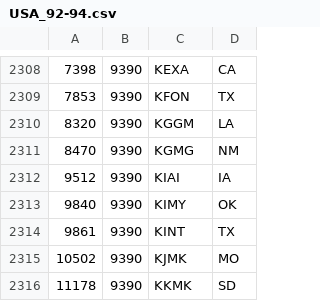
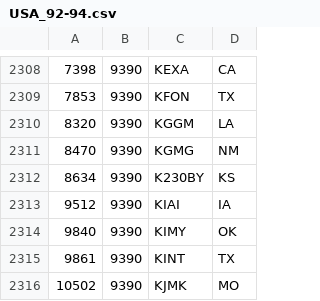
Before and after one commit to PE5PVB/TEF6686_ESP32, a CSV file: data/USA_92-94.csv, drawn as a sheet; only a part is shown, gaps mark what is left out; the shorter side is filled out with more unchanged rows.

Commit message:
Update USA_92-94.csv

```diff
--- a/data/USA_92-94.csv
+++ b/data/USA_92-94.csv
@@ -2311,2 +2311,3 @@
 8470;9390;KGMG;NM
+8634;9390;K230BY;KS
 9512;9390;KIAI;IA
```
